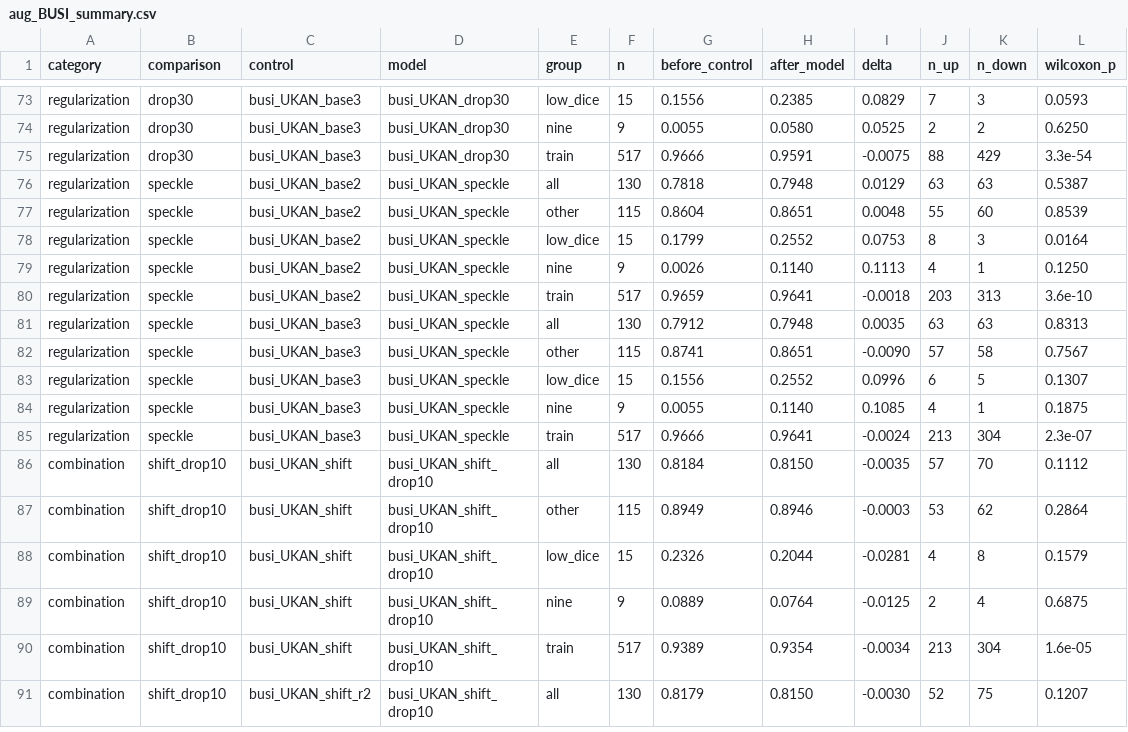
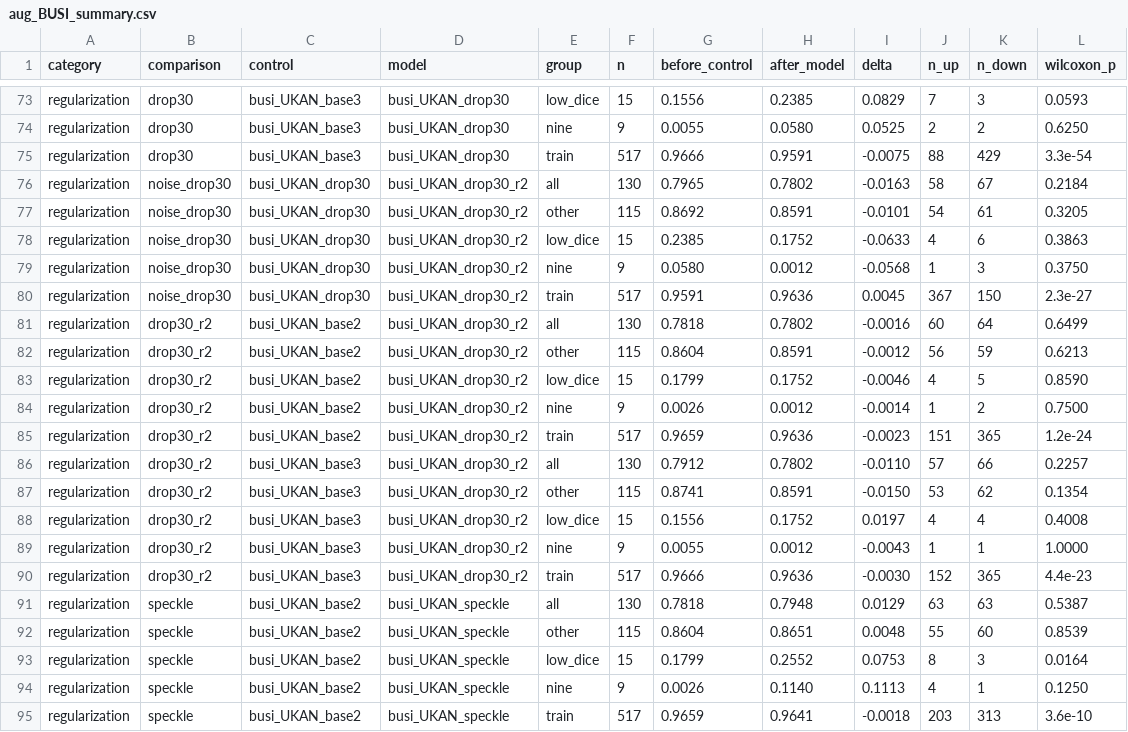
Before and after one commit to OwenWu930302/psi-discussion, a CSV file: busi/results/analysis/aug_BUSI_summary.csv, drawn as a sheet; only a part is shown, gaps mark what is left out; the shorter side is filled out with more unchanged rows; the diff names each change by its address in the sheet, - before the commit and + after, or states it on an @@ line.

Commit message:
BUSI: drop30 rerun and failure diagnostics

```diff
--- a/busi/results/analysis/aug_BUSI_summary.csv
+++ b/busi/results/analysis/aug_BUSI_summary.csv
+row 76: regularization | noise_drop30 | busi_UKAN_drop30 | busi_UKAN_drop30_r2 | all | 130 | 0.7965 | 0.7802 | -0.0163 | 58 | 67 | 0.2184
+row 77: regularization | noise_drop30 | busi_UKAN_drop30 | busi_UKAN_drop30_r2 | other | 115 | 0.8692 | 0.8591 | -0.0101 | 54 | 61 | 0.3205
+row 78: regularization | noise_drop30 | busi_UKAN_drop30 | busi_UKAN_drop30_r2 | low_dice | 15 | 0.2385 | 0.1752 | -0.0633 | 4 | 6 | 0.3863
+row 79: regularization | noise_drop30 | busi_UKAN_drop30 | busi_UKAN_drop30_r2 | nine | 9 | 0.0580 | 0.0012 | -0.0568 | 1 | 3 | 0.3750
+row 80: regularization | noise_drop30 | busi_UKAN_drop30 | busi_UKAN_drop30_r2 | train | 517 | 0.9591 | 0.9636 | 0.0045 | 367 | 150 | 2.3e-27
+row 81: regularization | drop30_r2 | busi_UKAN_base2 | busi_UKAN_drop30_r2 | all | 130 | 0.7818 | 0.7802 | -0.0016 | 60 | 64 | 0.6499
+row 82: regularization | drop30_r2 | busi_UKAN_base2 | busi_UKAN_drop30_r2 | other | 115 | 0.8604 | 0.8591 | -0.0012 | 56 | 59 | 0.6213
+row 83: regularization | drop30_r2 | busi_UKAN_base2 | busi_UKAN_drop30_r2 | low_dice | 15 | 0.1799 | 0.1752 | -0.0046 | 4 | 5 | 0.8590
+row 84: regularization | drop30_r2 | busi_UKAN_base2 | busi_UKAN_drop30_r2 | nine | 9 | 0.0026 | 0.0012 | -0.0014 | 1 | 2 | 0.7500
+row 85: regularization | drop30_r2 | busi_UKAN_base2 | busi_UKAN_drop30_r2 | train | 517 | 0.9659 | 0.9636 | -0.0023 | 151 | 365 | 1.2e-24
+row 86: regularization | drop30_r2 | busi_UKAN_base3 | busi_UKAN_drop30_r2 | all | 130 | 0.7912 | 0.7802 | -0.0110 | 57 | 66 | 0.2257
+row 87: regularization | drop30_r2 | busi_UKAN_base3 | busi_UKAN_drop30_r2 | other | 115 | 0.8741 | 0.8591 | -0.0150 | 53 | 62 | 0.1354
+row 88: regularization | drop30_r2 | busi_UKAN_base3 | busi_UKAN_drop30_r2 | low_dice | 15 | 0.1556 | 0.1752 | 0.0197 | 4 | 4 | 0.4008
+row 89: regularization | drop30_r2 | busi_UKAN_base3 | busi_UKAN_drop30_r2 | nine | 9 | 0.0055 | 0.0012 | -0.0043 | 1 | 1 | 1.0000
+row 90: regularization | drop30_r2 | busi_UKAN_base3 | busi_UKAN_drop30_r2 | train | 517 | 0.9666 | 0.9636 | -0.0030 | 152 | 365 | 4.4e-23
```
Also changed, not shown: busi/results/analysis/aug_BUSI_models.csv, busi/results/analysis/low_dice_BUSI_percase.csv, 20 other files.
